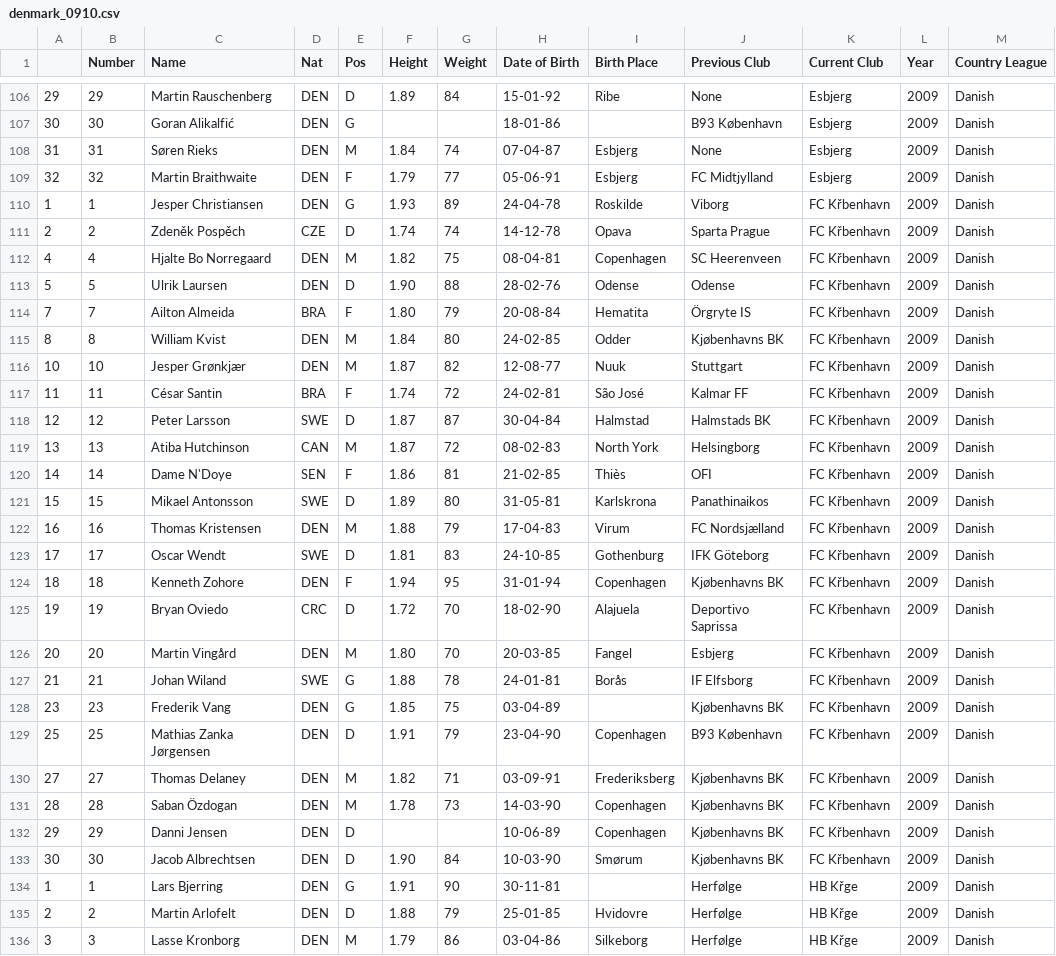
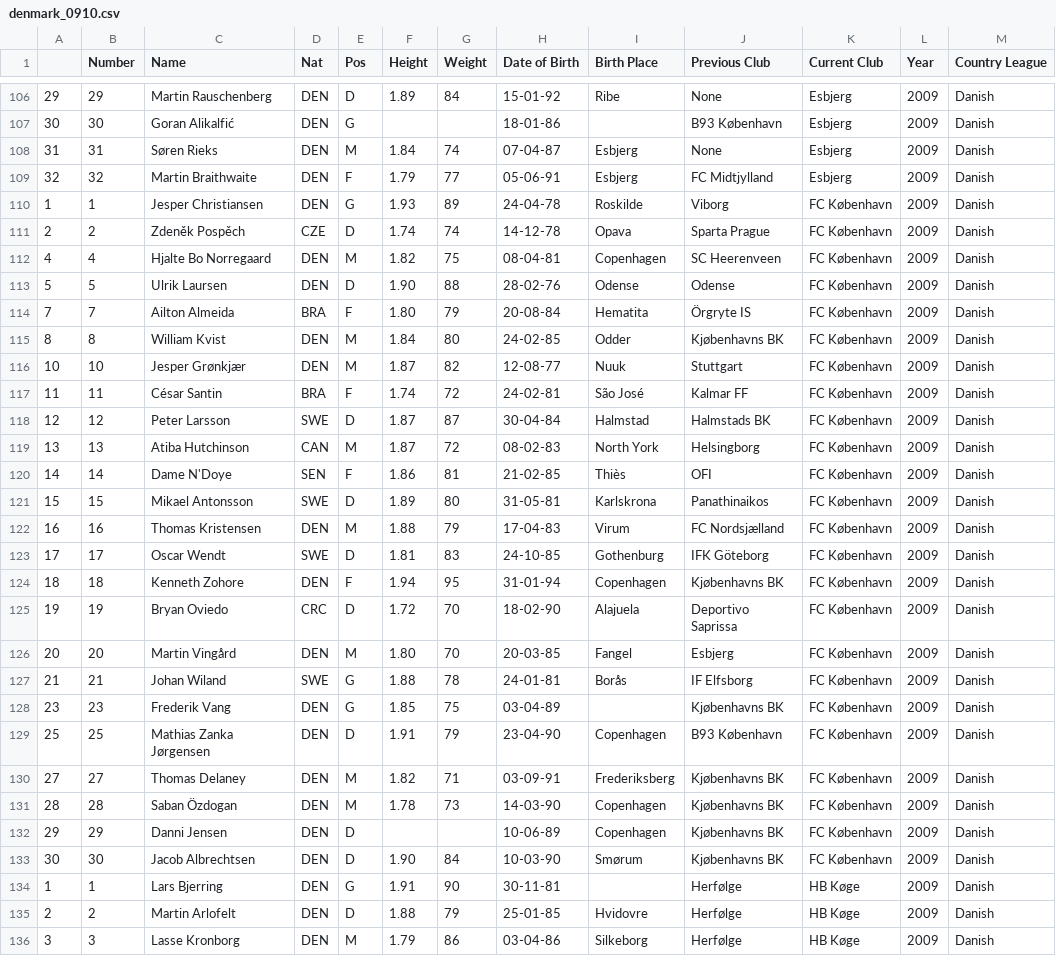
Before and after one commit to jeremydroberts/Soccer-Transfers, a CSV file: csv/denmark/denmark_0910.csv, drawn as a sheet; only a part is shown, gaps mark what is left out; the diff covers the shown part only.

Commit message:
cleaned data

```diff
--- a/csv/denmark/denmark_0910.csv
+++ b/csv/denmark/denmark_0910.csv
@@ -109,28 +109,28 @@
 32,32,Martin Braithwaite,DEN,F,1.79,77,05-06-91,Esbjerg,FC Midtjylland,Esbjerg,2009,Danish
-1,1,Jesper Christiansen,DEN,G,1.93,89,24-04-78,Roskilde,Viborg,FC Křbenhavn,2009,Danish
-2,2,Zdeněk Pospěch,CZE,D,1.74,74,14-12-78,Opava,Sparta  Prague,FC Křbenhavn,2009,Danish
-4,4,Hjalte Bo Norregaard,DEN,M,1.82,75,08-04-81,Copenhagen,SC  Heerenveen,FC Křbenhavn,2009,Danish
-5,5,Ulrik Laursen,DEN,D,1.90,88,28-02-76,Odense,Odense,FC Křbenhavn,2009,Danish
-7,7,Ailton Almeida,BRA,F,1.80,79,20-08-84,Hematita,Örgryte IS,FC Křbenhavn,2009,Danish
-8,8,William Kvist,DEN,M,1.84,80,24-02-85,Odder,Kjøbenhavns BK,FC Křbenhavn,2009,Danish
-10,10,Jesper Grønkjær,DEN,M,1.87,82,12-08-77,Nuuk,Stuttgart,FC Křbenhavn,2009,Danish
-11,11,César Santin,BRA,F,1.74,72,24-02-81,São José,Kalmar FF,FC Křbenhavn,2009,Danish
-12,12,Peter Larsson,SWE,D,1.87,87,30-04-84,Halmstad,Halmstads BK,FC Křbenhavn,2009,Danish
-13,13,Atiba Hutchinson,CAN,M,1.87,72,08-02-83,North York,Helsingborg,FC Křbenhavn,2009,Danish
-14,14,Dame N'Doye,SEN,F,1.86,81,21-02-85,Thiès,OFI,FC Křbenhavn,2009,Danish
-15,15,Mikael Antonsson,SWE,D,1.89,80,31-05-81,Karlskrona,Panathinaikos,FC Křbenhavn,2009,Danish
-16,16,Thomas Kristensen,DEN,M,1.88,79,17-04-83,Virum,FC Nordsjælland,FC Křbenhavn,2009,Danish
-17,17,Oscar Wendt,SWE,D,1.81,83,24-10-85,Gothenburg,IFK  Göteborg,FC Křbenhavn,2009,Danish
-18,18,Kenneth Zohore,DEN,F,1.94,95,31-01-94,Copenhagen,Kjøbenhavns BK,FC Křbenhavn,2009,Danish
-19,19,Bryan Oviedo,CRC,D,1.72,70,18-02-90,Alajuela,Deportivo Saprissa,FC Křbenhavn,2009,Danish
-20,20,Martin  Vingård,DEN,M,1.80,70,20-03-85,Fangel,Esbjerg,FC Křbenhavn,2009,Danish
-21,21,Johan Wiland,SWE,G,1.88,78,24-01-81,Borås,IF Elfsborg,FC Křbenhavn,2009,Danish
-23,23,Frederik Vang,DEN,G,1.85,75,03-04-89,,Kjøbenhavns BK,FC Křbenhavn,2009,Danish
-25,25,Mathias Zanka Jørgensen,DEN,D,1.91,79,23-04-90,Copenhagen,B93 København,FC Křbenhavn,2009,Danish
-27,27,Thomas Delaney,DEN,M,1.82,71,03-09-91,Frederiksberg,Kjøbenhavns BK,FC Křbenhavn,2009,Danish
-28,28,Saban Özdogan,DEN,M,1.78,73,14-03-90,Copenhagen,Kjøbenhavns BK,FC Křbenhavn,2009,Danish
-29,29,Danni Jensen,DEN,D,,,10-06-89,Copenhagen,Kjøbenhavns BK,FC Křbenhavn,2009,Danish
-30,30,Jacob Albrechtsen,DEN,D,1.90,84,10-03-90,Smørum,Kjøbenhavns BK,FC Křbenhavn,2009,Danish
-1,1,Lars Bjerring,DEN,G,1.91,90,30-11-81,,Herfølge,HB Křge,2009,Danish
-2,2,Martin Arlofelt,DEN,D,1.88,79,25-01-85,Hvidovre,Herfølge,HB Křge,2009,Danish
-3,3,Lasse Kronborg,DEN,M,1.79,86,03-04-86,Silkeborg,Herfølge,HB Křge,2009,Danish
+1,1,Jesper Christiansen,DEN,G,1.93,89,24-04-78,Roskilde,Viborg,FC København,2009,Danish
+2,2,Zdeněk Pospěch,CZE,D,1.74,74,14-12-78,Opava,Sparta  Prague,FC København,2009,Danish
+4,4,Hjalte Bo Norregaard,DEN,M,1.82,75,08-04-81,Copenhagen,SC  Heerenveen,FC København,2009,Danish
+5,5,Ulrik Laursen,DEN,D,1.90,88,28-02-76,Odense,Odense,FC København,2009,Danish
+7,7,Ailton Almeida,BRA,F,1.80,79,20-08-84,Hematita,Örgryte IS,FC København,2009,Danish
+8,8,William Kvist,DEN,M,1.84,80,24-02-85,Odder,Kjøbenhavns BK,FC København,2009,Danish
+10,10,Jesper Grønkjær,DEN,M,1.87,82,12-08-77,Nuuk,Stuttgart,FC København,2009,Danish
+11,11,César Santin,BRA,F,1.74,72,24-02-81,São José,Kalmar FF,FC København,2009,Danish
+12,12,Peter Larsson,SWE,D,1.87,87,30-04-84,Halmstad,Halmstads BK,FC København,2009,Danish
+13,13,Atiba Hutchinson,CAN,M,1.87,72,08-02-83,North York,Helsingborg,FC København,2009,Danish
+14,14,Dame N'Doye,SEN,F,1.86,81,21-02-85,Thiès,OFI,FC København,2009,Danish
+15,15,Mikael Antonsson,SWE,D,1.89,80,31-05-81,Karlskrona,Panathinaikos,FC København,2009,Danish
+16,16,Thomas Kristensen,DEN,M,1.88,79,17-04-83,Virum,FC Nordsjælland,FC København,2009,Danish
+17,17,Oscar Wendt,SWE,D,1.81,83,24-10-85,Gothenburg,IFK  Göteborg,FC København,2009,Danish
+18,18,Kenneth Zohore,DEN,F,1.94,95,31-01-94,Copenhagen,Kjøbenhavns BK,FC København,2009,Danish
+19,19,Bryan Oviedo,CRC,D,1.72,70,18-02-90,Alajuela,Deportivo Saprissa,FC København,2009,Danish
+20,20,Martin  Vingård,DEN,M,1.80,70,20-03-85,Fangel,Esbjerg,FC København,2009,Danish
+21,21,Johan Wiland,SWE,G,1.88,78,24-01-81,Borås,IF Elfsborg,FC København,2009,Danish
+23,23,Frederik Vang,DEN,G,1.85,75,03-04-89,,Kjøbenhavns BK,FC København,2009,Danish
+25,25,Mathias Zanka Jørgensen,DEN,D,1.91,79,23-04-90,Copenhagen,B93 København,FC København,2009,Danish
+27,27,Thomas Delaney,DEN,M,1.82,71,03-09-91,Frederiksberg,Kjøbenhavns BK,FC København,2009,Danish
+28,28,Saban Özdogan,DEN,M,1.78,73,14-03-90,Copenhagen,Kjøbenhavns BK,FC København,2009,Danish
+29,29,Danni Jensen,DEN,D,,,10-06-89,Copenhagen,Kjøbenhavns BK,FC København,2009,Danish
+30,30,Jacob Albrechtsen,DEN,D,1.90,84,10-03-90,Smørum,Kjøbenhavns BK,FC København,2009,Danish
+1,1,Lars Bjerring,DEN,G,1.91,90,30-11-81,,Herfølge,HB Køge,2009,Danish
+2,2,Martin Arlofelt,DEN,D,1.88,79,25-01-85,Hvidovre,Herfølge,HB Køge,2009,Danish
+3,3,Lasse Kronborg,DEN,M,1.79,86,03-04-86,Silkeborg,Herfølge,HB Køge,2009,Danish
```
Also changed, not shown: 102 edited cells elsewhere in this file.
